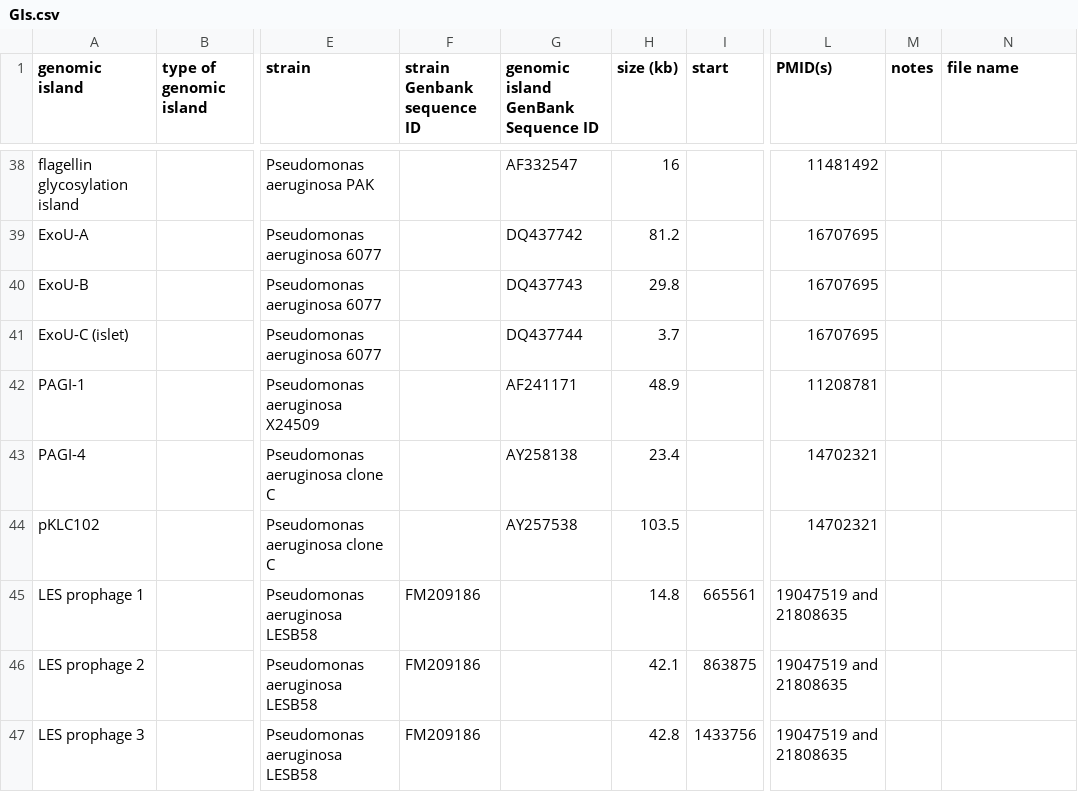
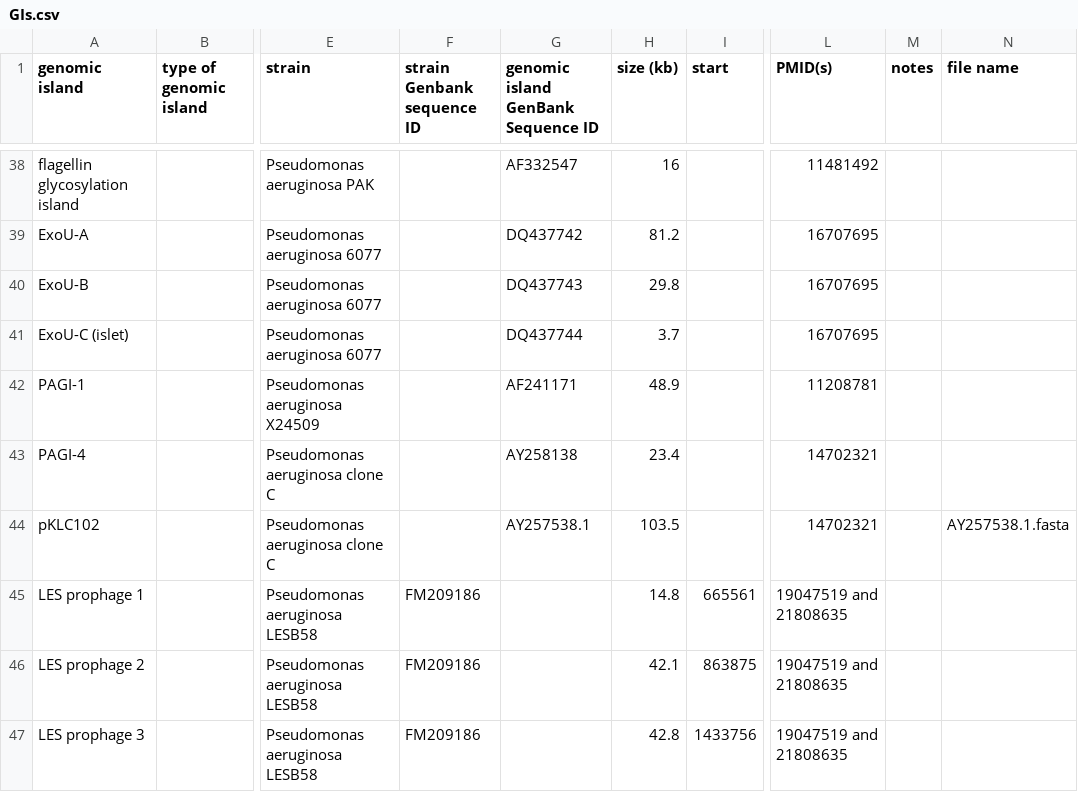
Before and after one commit to brinkmanlab/curated_GIs, a CSV file: GIs.csv, drawn as a sheet; only a part is shown, gaps mark what is left out; the diff names each change by its address in the sheet, - before the commit and + after, or states it on an @@ line.

Commit message:
Update GIs.csv

```diff
--- a/GIs.csv
+++ b/GIs.csv
-G44: AY257538
+G44: AY257538.1
-N44 (file name): (empty)
+N44 (file name): AY257538.1.fasta
```
